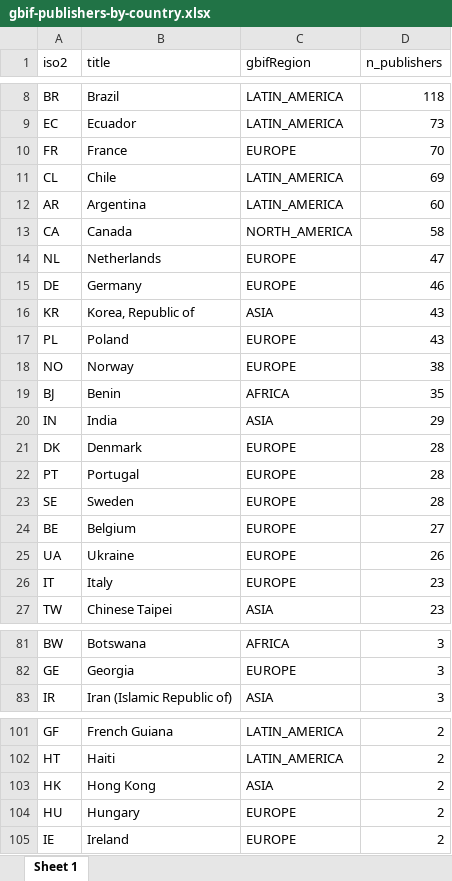
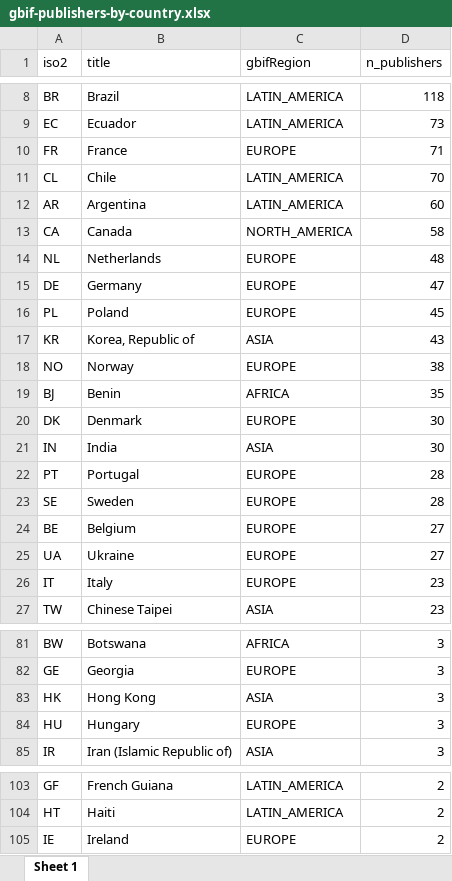
Before and after one commit to jhnwllr/gbif-publishers-by-country, an Excel workbook: exports/gbif-publishers-by-country.xlsx, sheet Sheet 1, drawn as a sheet; only a part is shown, gaps mark what is left out; values as stored, in another font and other column widths than the file's, no borders; removed rows and columns are numbered as before the commit, all else as after; the diff covers the shown part only; the diff names each change by its address in the sheet, - before the commit and + after, or states it on an @@ line.

```diff
--- a/exports/gbif-publishers-by-country.xlsx (sheet Sheet 1)
+++ b/exports/gbif-publishers-by-country.xlsx (sheet Sheet 1)
-D10 (n_publishers): 70
+D10 (n_publishers): 71
-D11 (n_publishers): 69
+D11 (n_publishers): 70
-D14 (n_publishers): 47
+D14 (n_publishers): 48
-D15 (n_publishers): 46
+D15 (n_publishers): 47
+row 16: PL | Poland | EUROPE | 45
-row 17: PL | Poland | EUROPE | 43
-row 20: IN | India | ASIA | 29
-D20 (n_publishers): 28
+D20 (n_publishers): 30
+row 21: IN | India | ASIA | 30
-D25 (n_publishers): 26
+D25 (n_publishers): 27
+row 83: HK | Hong Kong | ASIA | 3
+row 84: HU | Hungary | EUROPE | 3
-row 103: HK | Hong Kong | ASIA | 2
-row 104: HU | Hungary | EUROPE | 2
```
Also changed, not shown: 1 added row, 1 removed row and 1 edited cell elsewhere in this sheet, 2 other files.
